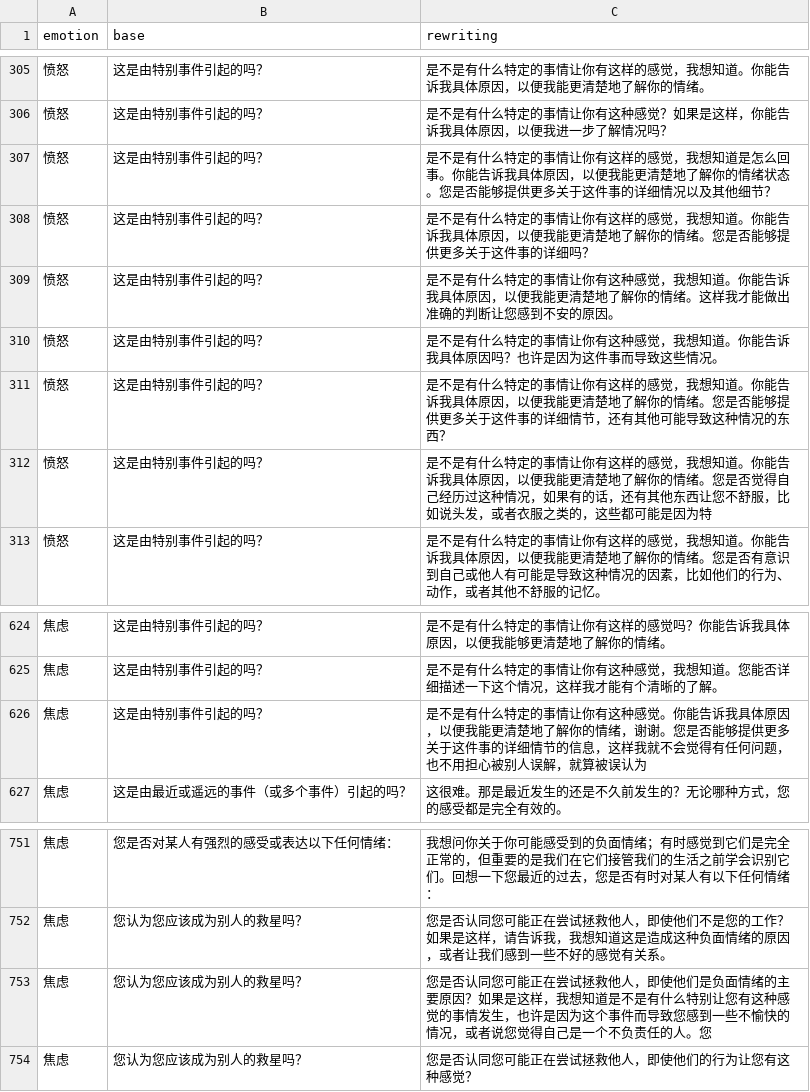
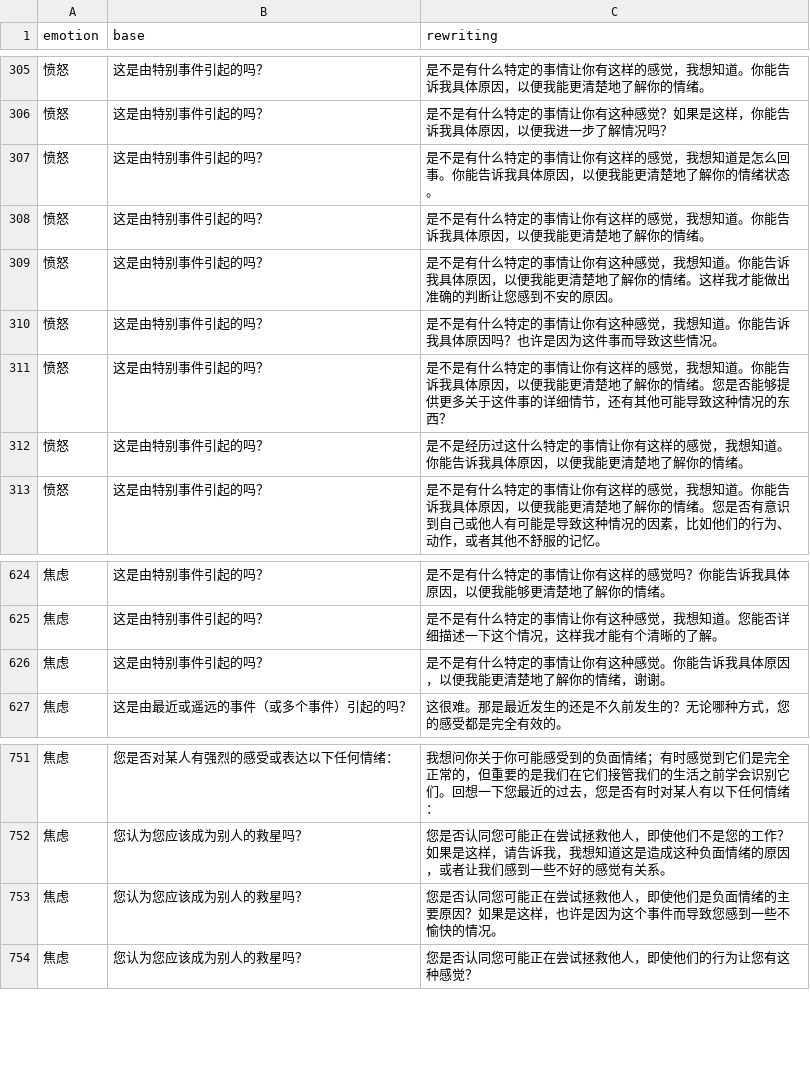
Before and after one commit to alicialawjy/multilingual-psychotherapy-chatbot, a CSV file: data/generation/empathetic_rewritings.csv, drawn as a sheet; only a part is shown, gaps mark what is left out; the diff covers the shown part only.

```diff
--- a/data/generation/empathetic_rewritings.csv
+++ b/data/generation/empathetic_rewritings.csv
@@ -306,4 +306,4 @@
 愤怒,这是由特别事件引起的吗？,是不是有什么特定的事情让你有这种感觉？如果是这样，你能告诉我具体原因，以便我进一步了解情况吗？,
-愤怒,这是由特别事件引起的吗？,是不是有什么特定的事情让你有这样的感觉，我想知道是怎么回事。你能告诉我具体原因，以便我能更清楚地了解你的情绪状态。您是否能够提供更多关于这件事的详细情况以及其他细节？,
-愤怒,这是由特别事件引起的吗？,是不是有什么特定的事情让你有这样的感觉，我想知道。你能告诉我具体原因，以便我能更清楚地了解你的情绪。您是否能够提供更多关于这件事的详细吗？,
+愤怒,这是由特别事件引起的吗？,是不是有什么特定的事情让你有这样的感觉，我想知道是怎么回事。你能告诉我具体原因，以便我能更清楚地了解你的情绪状态。,
+愤怒,这是由特别事件引起的吗？,是不是有什么特定的事情让你有这样的感觉，我想知道。你能告诉我具体原因，以便我能更清楚地了解你的情绪。,
 愤怒,这是由特别事件引起的吗？,是不是有什么特定的事情让你有这种感觉，我想知道。你能告诉我具体原因，以便我能更清楚地了解你的情绪。这样我才能做出准确的判断让您感到不安的原因。,
@@ -311,3 +311,3 @@
 愤怒,这是由特别事件引起的吗？,是不是有什么特定的事情让你有这样的感觉，我想知道。你能告诉我具体原因，以便我能更清楚地了解你的情绪。您是否能够提供更多关于这件事的详细情节，还有其他可能导致这种情况的东西？,
-愤怒,这是由特别事件引起的吗？,是不是有什么特定的事情让你有这样的感觉，我想知道。你能告诉我具体原因，以便我能更清楚地了解你的情绪。您是否觉得自己经历过这种情况，如果有的话，还有其他东西让您不舒服，比如说头发，或者衣服之类的，这些都可能是因为特,
+愤怒,这是由特别事件引起的吗？,是不是经历过这什么特定的事情让你有这样的感觉，我想知道。你能告诉我具体原因，以便我能更清楚地了解你的情绪。,
 愤怒,这是由特别事件引起的吗？,是不是有什么特定的事情让你有这样的感觉，我想知道。你能告诉我具体原因，以便我能更清楚地了解你的情绪。您是否有意识到自己或他人有可能是导致这种情况的因素，比如他们的行为、动作，或者其他不舒服的记忆。,
@@ -625,3 +625,3 @@
 焦虑,这是由特别事件引起的吗？,是不是有什么特定的事情让你有这种感觉，我想知道。您能否详细描述一下这个情况，这样我才能有个清晰的了解。,
-焦虑,这是由特别事件引起的吗？,是不是有什么特定的事情让你有这种感觉。你能告诉我具体原因，以便我能更清楚地了解你的情绪，谢谢。您是否能够提供更多关于这件事的详细情节的信息，这样我就不会觉得有任何问题，也不用担心被别人误解，就算被误认为,
+焦虑,这是由特别事件引起的吗？,是不是有什么特定的事情让你有这种感觉。你能告诉我具体原因，以便我能更清楚地了解你的情绪，谢谢。,
 焦虑,这是由最近或遥远的事件（或多个事件）引起的吗？,这很难。那是最近发生的还是不久前发生的？无论哪种方式，您的感受都是完全有效的。,
@@ -752,3 +752,3 @@
 焦虑,您认为您应该成为别人的救星吗？,您是否认同您可能正在尝试拯救他人，即使他们不是您的工作？如果是这样，请告诉我，我想知道这是造成这种负面情绪的原因，或者让我们感到一些不好的感觉有关系。,
-焦虑,您认为您应该成为别人的救星吗？,您是否认同您可能正在尝试拯救他人，即使他们是负面情绪的主要原因？如果是这样，我想知道是不是有什么特别让您有这种感觉的事情发生，也许是因为这个事件而导致您感到一些不愉快的情况，或者说您觉得自己是一个不负责任的人。您,
+焦虑,您认为您应该成为别人的救星吗？,您是否认同您可能正在尝试拯救他人，即使他们是负面情绪的主要原因？如果是这样，也许是因为这个事件而导致您感到一些不愉快的情况。,
 焦虑,您认为您应该成为别人的救星吗？,您是否认同您可能正在尝试拯救他人，即使他们的行为让您有这种感觉？,
```
Also changed, not shown: 13 edited cells elsewhere in this file, 55 other files.
